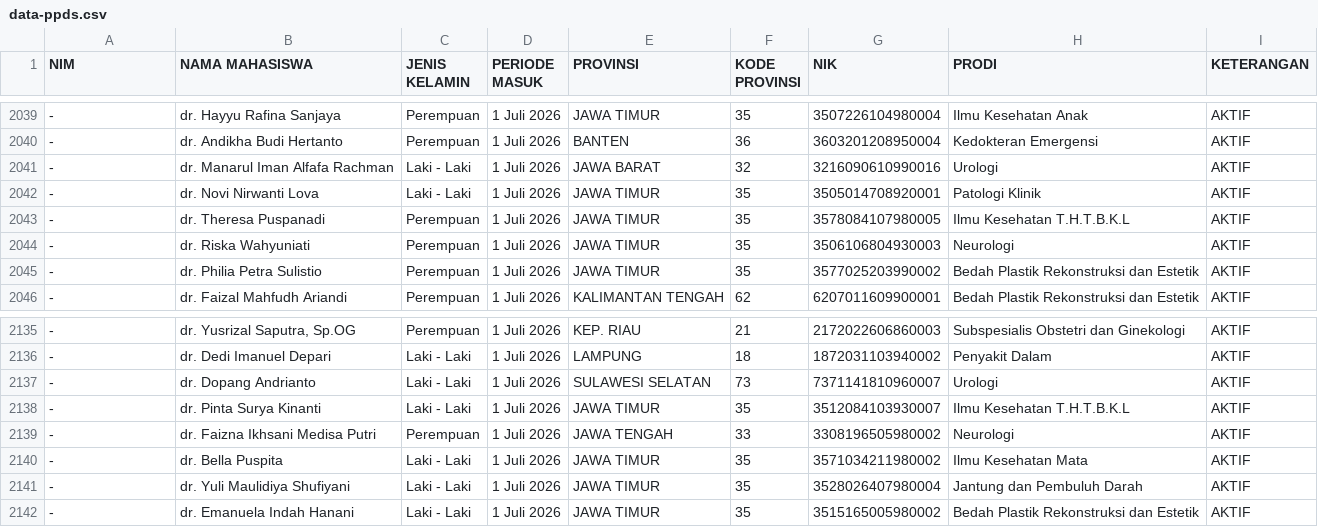
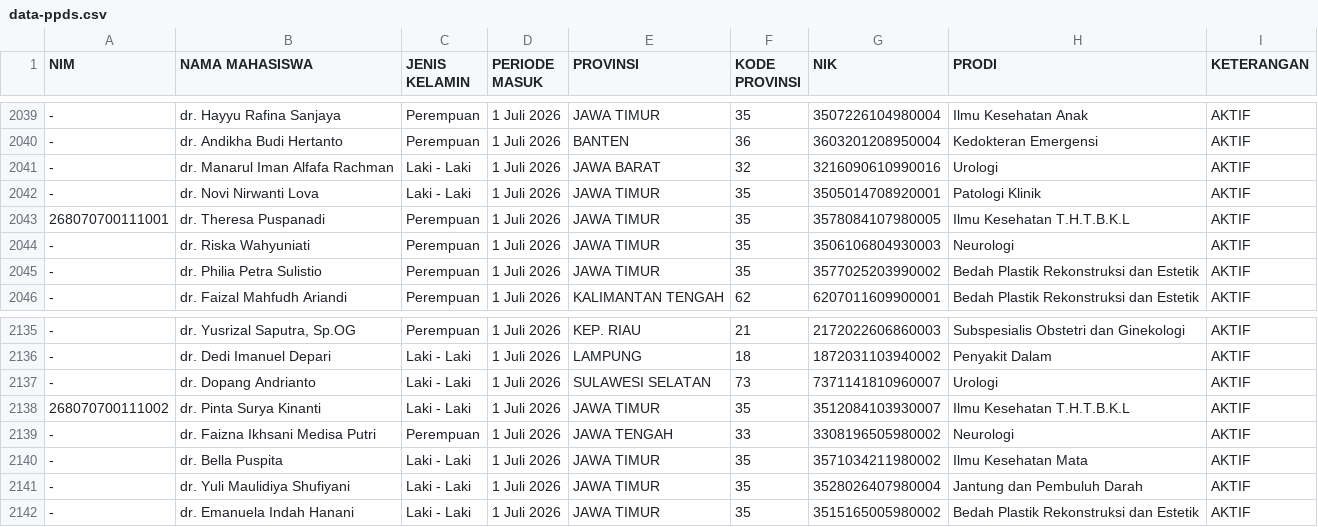
Before and after one commit to hermawanyuniarto/dashboard-ppds, a CSV file: public/data-ppds.csv, drawn as a sheet; only a part is shown, gaps mark what is left out; the diff names each change by its address in the sheet, - before the commit and + after, or states it on an @@ line.

Commit message:
Update data-ppds.csv
Update NIM

```diff
--- a/public/data-ppds.csv
+++ b/public/data-ppds.csv
-A2043 (NIM): -
+A2043 (NIM): 268070700111001
-A2138 (NIM): -
+A2138 (NIM): 268070700111002
```
